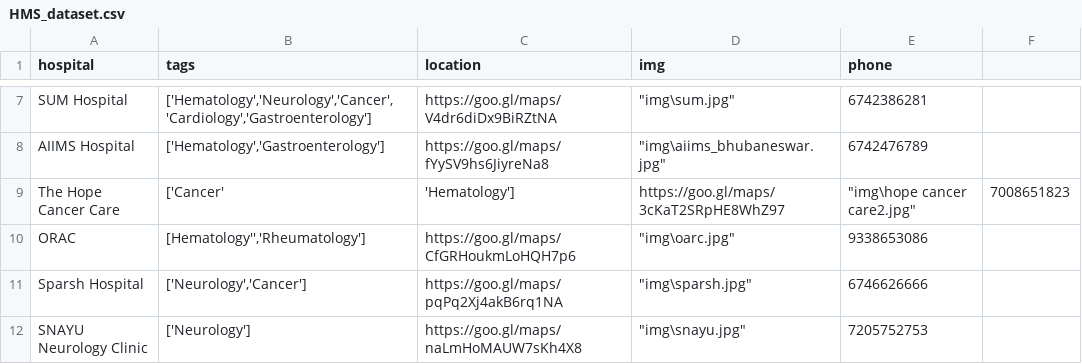
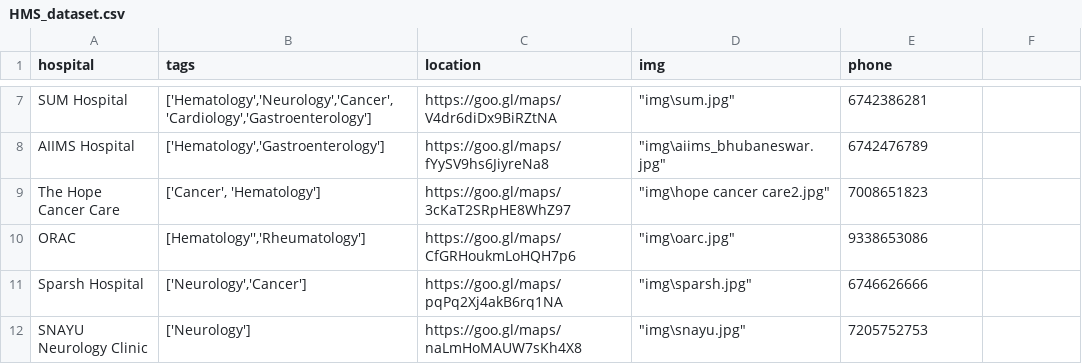
Before and after one commit to gyana2450/gyana_hrs, a CSV file: HMS_dataset.csv, drawn as a sheet; only a part is shown, gaps mark what is left out.

Commit message:
HMS_dataset.csv

```diff
--- a/HMS_dataset.csv
+++ b/HMS_dataset.csv
@@ -8,3 +8,3 @@ SUM Hospital,"['Hematology','Neurology','Cancer','Cardiology','Gastroenterology'
 AIIMS Hospital,"['Hematology','Gastroenterology']",https://goo.gl/maps/fYySV9hs6JiyreNa8,"""img\aiims_bhubaneswar.jpg""",6742476789
-The Hope Cancer Care,['Cancer', 'Hematology'],https://goo.gl/maps/3cKaT2SRpHE8WhZ97,"""img\hope cancer care2.jpg""",7008651823
+The Hope Cancer Care,"['Cancer', 'Hematology']",https://goo.gl/maps/3cKaT2SRpHE8WhZ97,"""img\hope cancer care2.jpg""",7008651823
 ORAC,"[Hematology'','Rheumatology']",https://goo.gl/maps/CfGRHoukmLoHQH7p6,"""img\oarc.jpg""",9338653086
```
